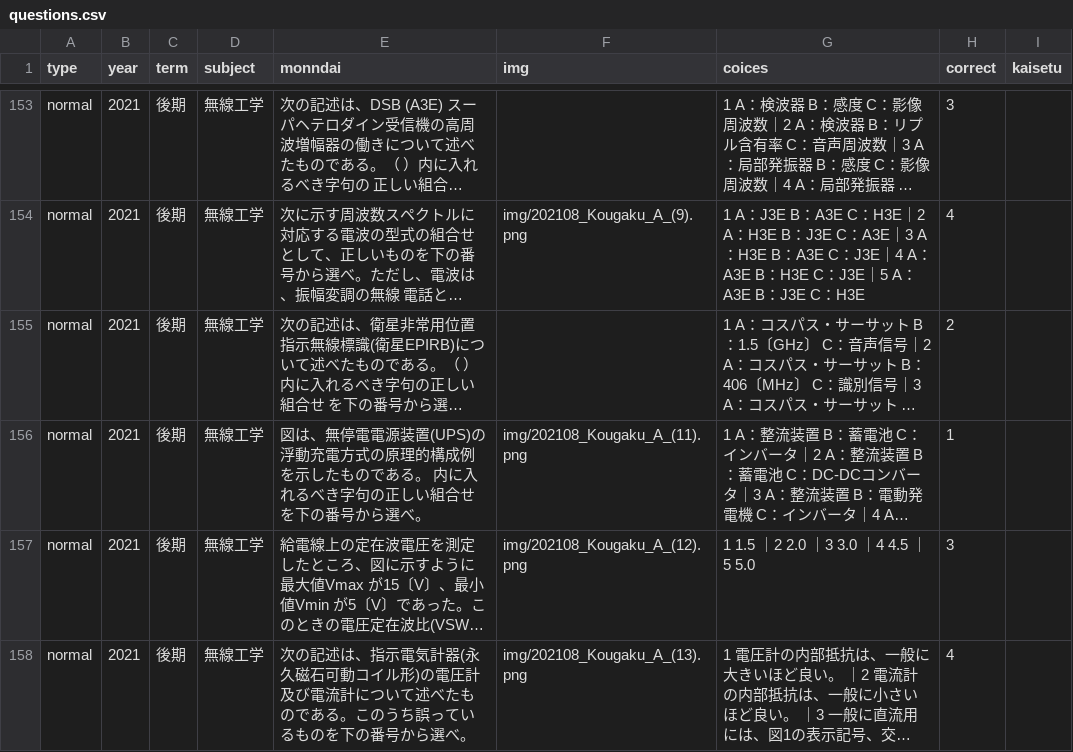
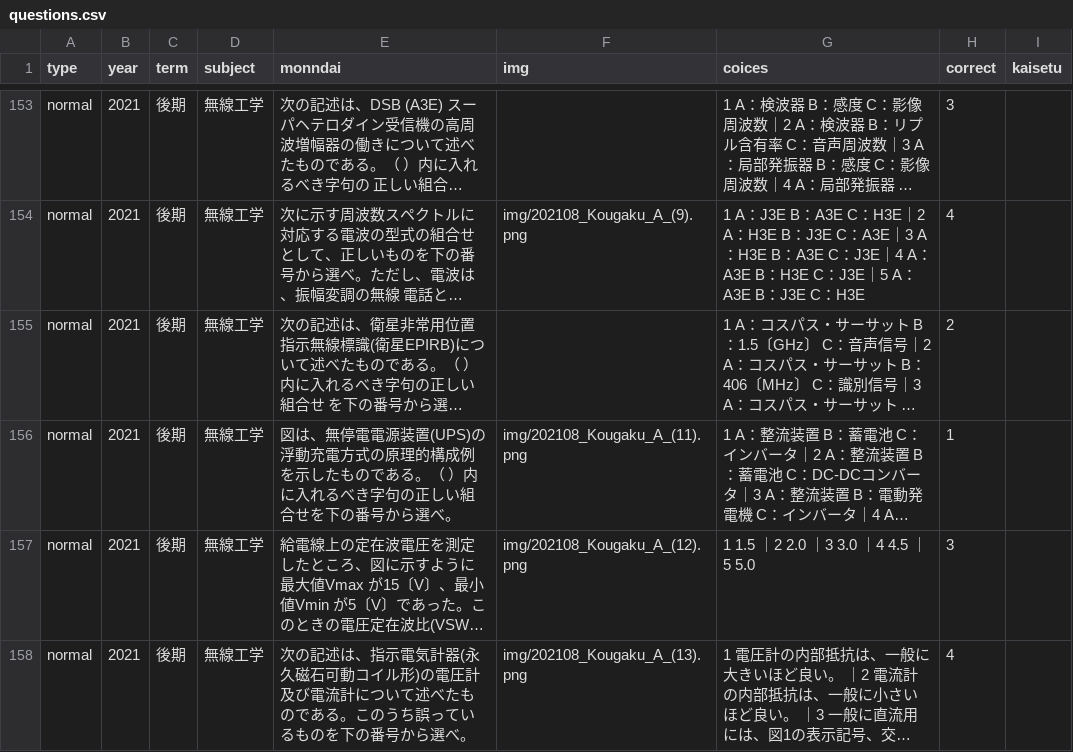
Before and after one commit to TNK9639/Radio-app, a CSV file: questions.csv, drawn as a sheet; only a part is shown, gaps mark what is left out; long unchanged cells end in …; the diff covers the shown part only; the diff names each change by its address in the sheet, - before the commit and + after, or states it on an @@ line.

```diff
--- a/questions.csv
+++ b/questions.csv
-E156 (monndai): …である。 内に入れ…
+E156 (monndai): …である。（ ）内に入れ…
```
Also changed, not shown: 43 edited cells elsewhere in this file.
